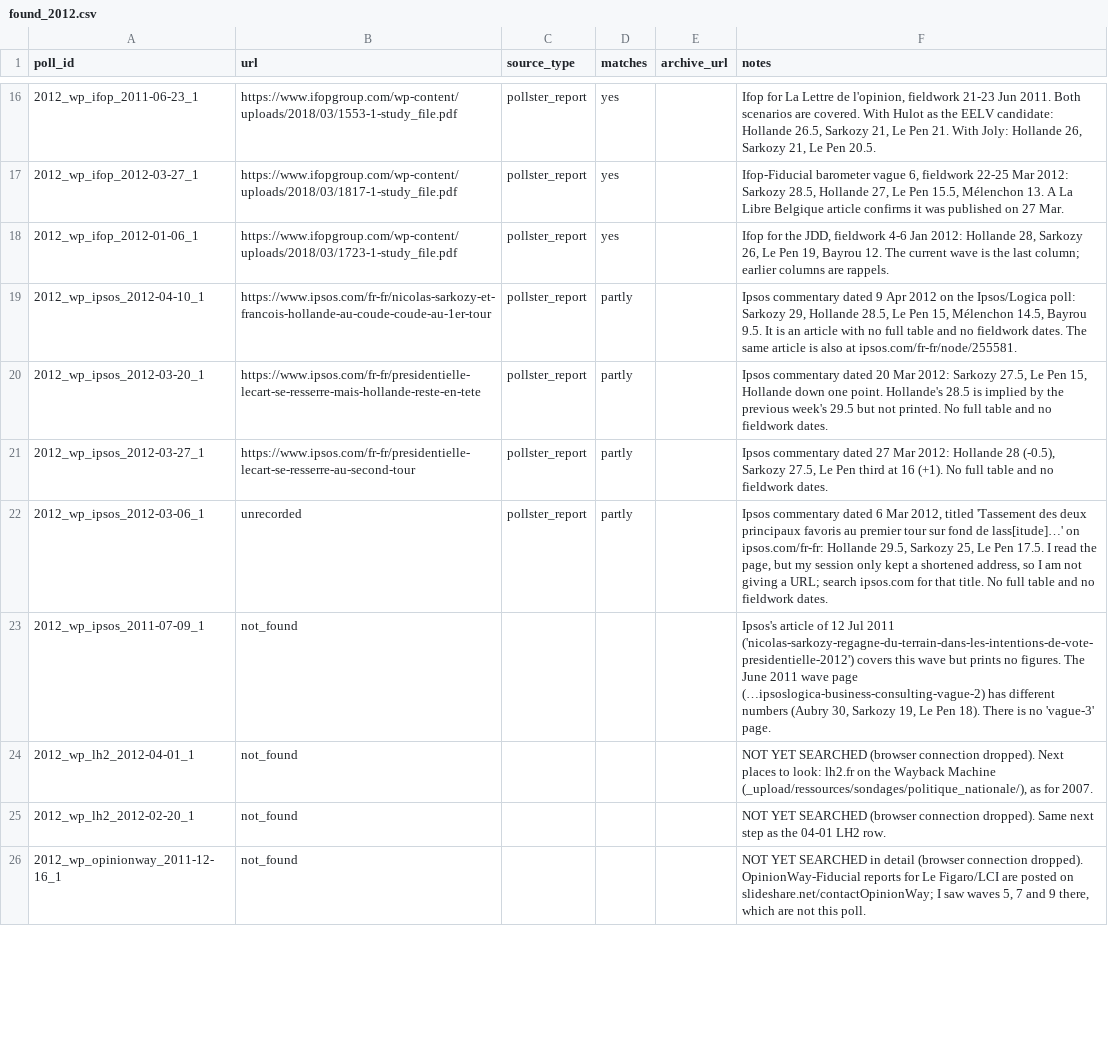
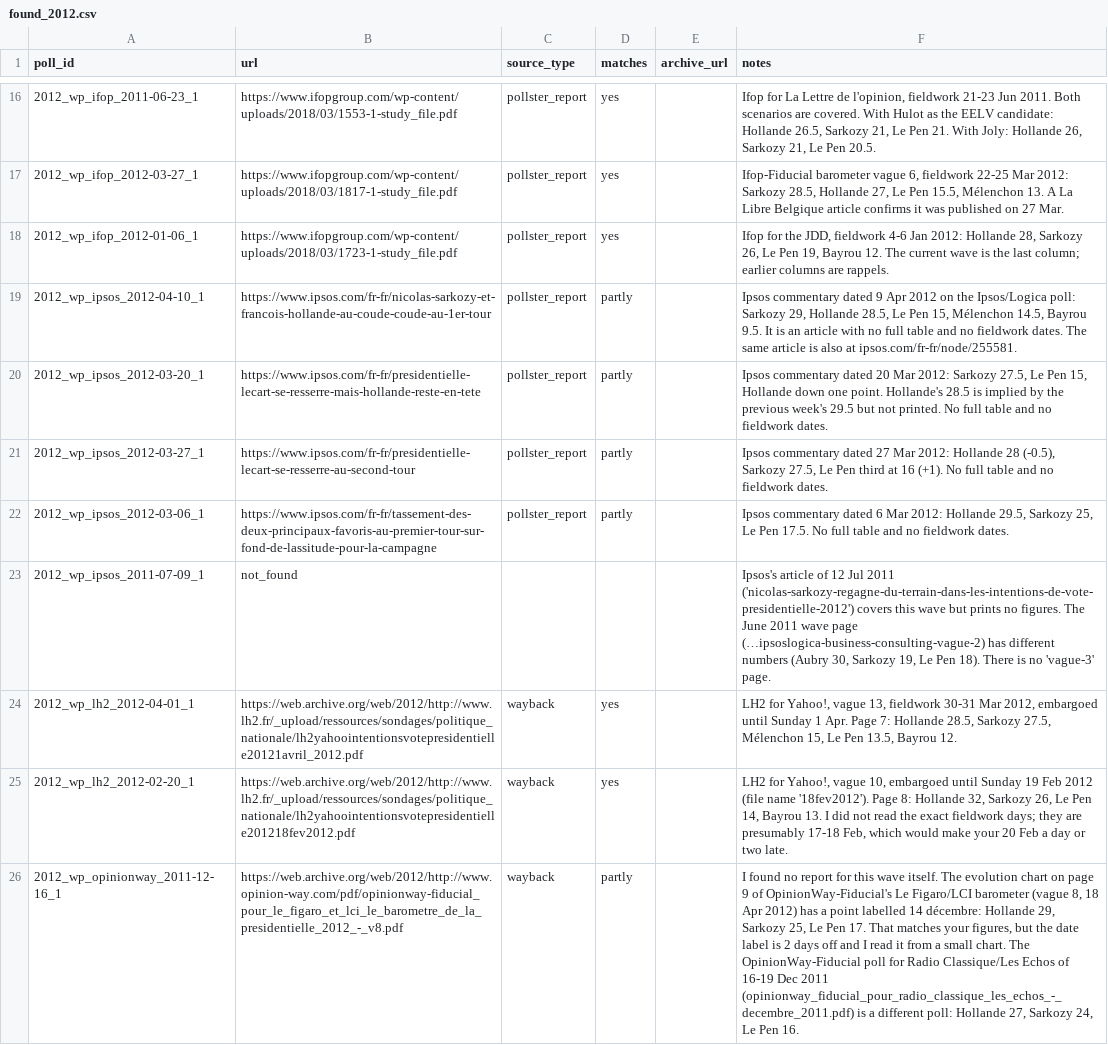
Before and after one commit to clarasalas/strategic-voting-polls-2RS, a CSV file: validation/link_search/found_2012.csv, drawn as a sheet; only a part is shown, gaps mark what is left out; the diff covers the shown part only; the diff names each change by its address in the sheet, - before the commit and + after, or states it on an @@ line.

```diff
--- a/validation/link_search/found_2012.csv
+++ b/validation/link_search/found_2012.csv
-B22 (url): unrecorded
+B22 (url): https://www.ipsos.com/fr-fr/tassement-des-deux-principaux-favoris-au-premier-tour-sur-fond-de-lassitude-pour-la-campagne
-F22 (notes): …6 Mar 2012, titled 'Tassement des deux principaux favoris au premier tour sur fond de lass[itude]…' on ipsos.com/fr-fr: Hollande 29.5, Sarkozy 25, Le Pen 17.5. I read the page, but my session only kept a shortened address, so I am not giving a URL; search ipsos.com for that title. No full…
+F22 (notes): …6 Mar 2012: Hollande 29.5, Sarkozy 25, Le Pen 17.5. No full…
-B24 (url): not_found
+B24 (url): https://web.archive.org/web/2012/http://www.lh2.fr/_upload/ressources/sondages/politique_nationale/lh2yahoointentionsvotepresidentielle20121avril_2012.pdf
-C24:C26 (source_type): (empty)
+C24:C26 (source_type): wayback
-D24:D25 (matches): (empty)
+D24:D25 (matches): yes
-F24 (notes): NOT YET SEARCHED (browser connection dropped). Next places to look: lh2.fr on the Wayback Machine (_upload/ressources/sondages/politique_nationale/), as for 2007.
+F24 (notes): LH2 for Yahoo!, vague 13, fieldwork 30-31 Mar 2012, embargoed until Sunday 1 Apr. Page 7: Hollande 28.5, Sarkozy 27.5, Mélenchon 15, Le Pen 13.5, Bayrou 12.
-B25 (url): not_found
+B25 (url): https://web.archive.org/web/2012/http://www.lh2.fr/_upload/ressources/sondages/politique_nationale/lh2yahoointentionsvotepresidentielle201218fev2012.pdf
-F25 (notes): NOT YET SEARCHED (browser connection dropped). Same next step as the 04-01 LH2 row.
+F25 (notes): LH2 for Yahoo!, vague 10, embargoed until Sunday 19 Feb 2012 (file name '18fev2012'). Page 8: Hollande 32, Sarkozy 26, Le Pen 14, Bayrou 13. I did not read the exact fieldwork days; they are presumably 17-18 Feb, which would make your 20 Feb a day or two late.
-B26 (url): not_found
+B26 (url): https://web.archive.org/web/2012/http://www.opinion-way.com/pdf/opinionway-fiducial_pour_le_figaro_et_lci_le_barometre_de_la_presidentielle_2012_-_v8.pdf
-D26 (matches): (empty)
+D26 (matches): partly
-F26 (notes): NOT YET SEARCHED in detail (browser connection dropped). OpinionWay-Fiducial reports for Le Figaro/LCI are posted on slideshare.net/contactOpinionWay; I saw waves 5, 7 and 9 there, which are not this poll.
+F26 (notes): I found no report for this wave itself. The evolution chart on page 9 of OpinionWay-Fiducial's Le Figaro/LCI barometer (vague 8, 18 Apr 2012) has a point labelled 14 décembre: Hollande 29, Sarkozy 25, Le Pen 17. That matches your figures, but the date label is 2 days off and I read it from a small chart. The OpinionWay-Fiducial poll for Radio Classique/Les Echos of 16-19 Dec 2011 (opinionway_fiducial_pour_radio_classique_les_echos_-_decembre_2011.pdf) is a different poll: Hollande 27, Sarkozy 24, Le Pen 16.
```
Also changed, not shown: 32 edited cells elsewhere in this file, 4 other files.
